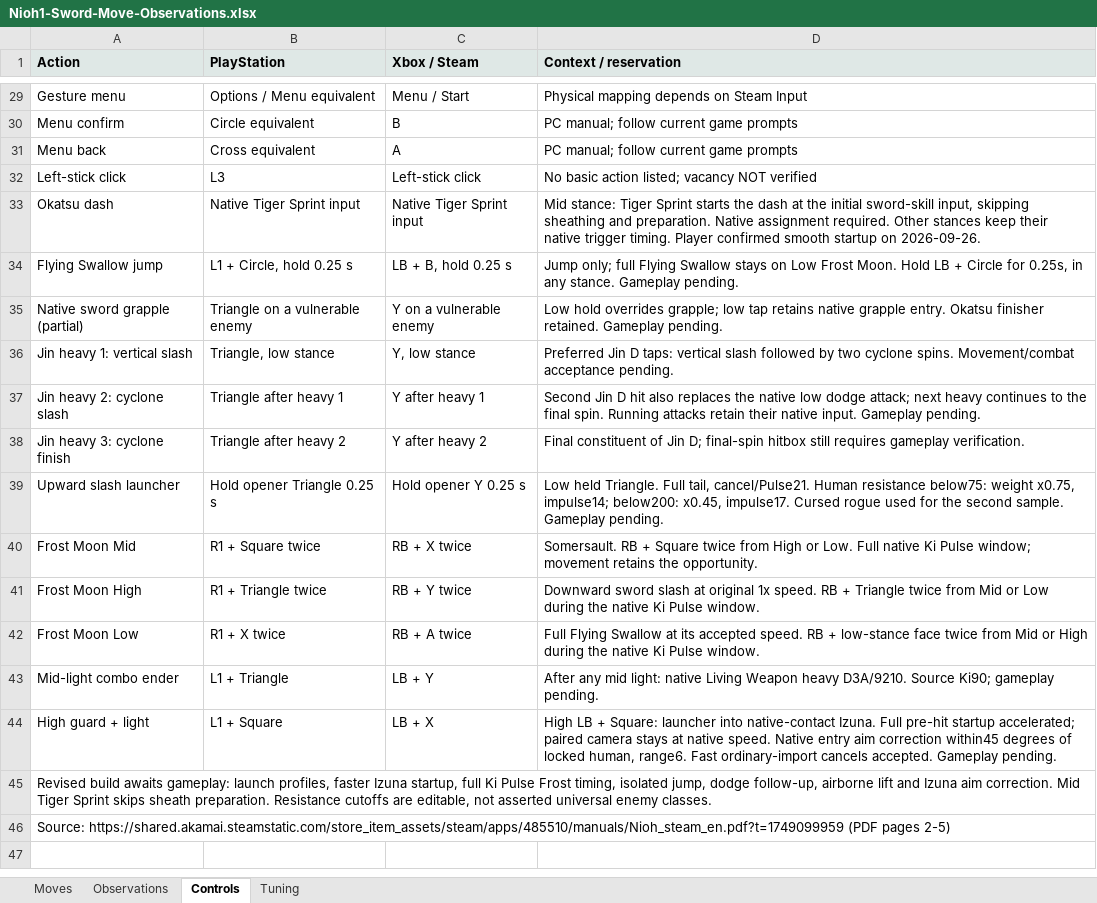
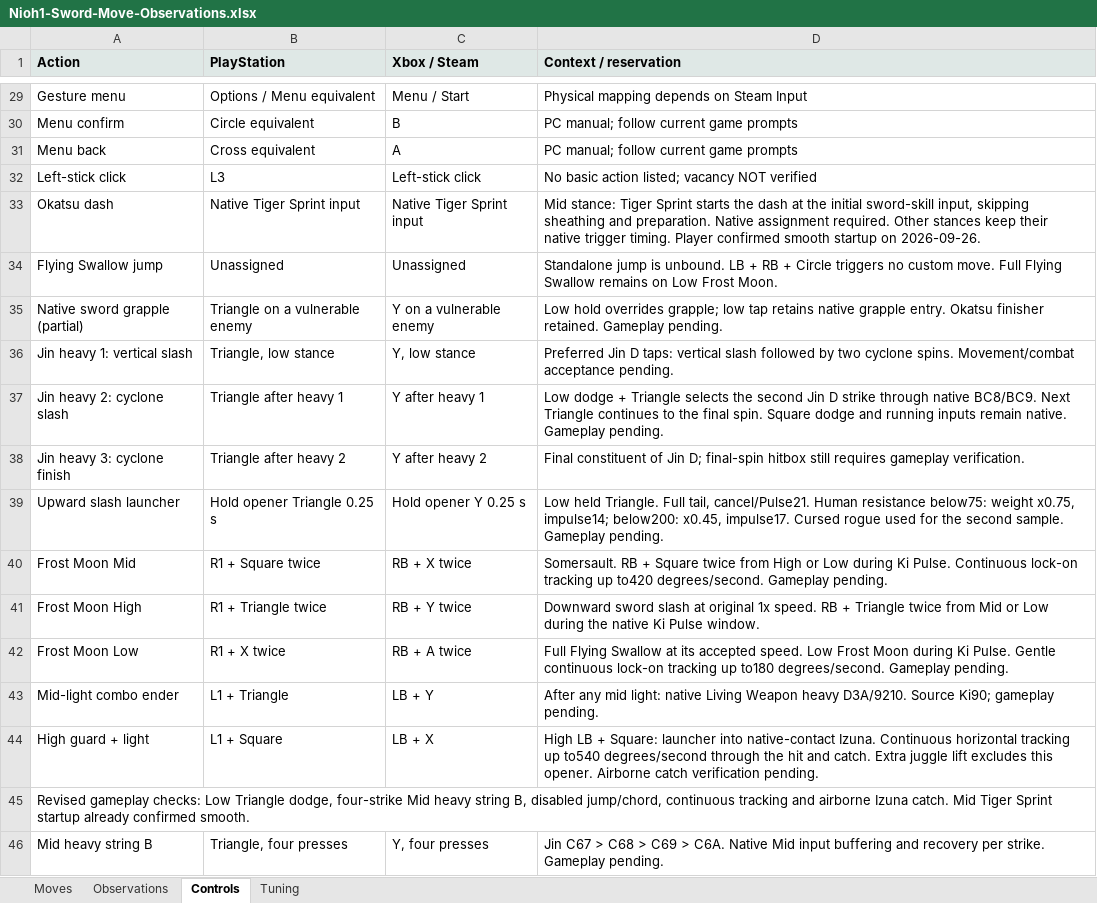
Before and after one commit to tanto-engine/MWM, an Excel workbook: outputs/Nioh1-Sword-Move-Observations.xlsx, sheet Controls, drawn as a sheet; only a part is shown, gaps mark what is left out; values as stored, in another font and other column widths than the file's, no borders; removed rows and columns are numbered as before the commit, all else as after; the diff names each change by its address in the sheet, - before the commit and + after, or states it on an @@ line.

Commit message:
Correct dodge-heavy entry and add Mid sword string with continuous tracking
Remove the standalone jump binding and reject extra-button chords. Map all four Jin B strikes to native Mid heavy input, and steer Izuna, somersault and Flying Swallow during active phases. Preserve native Izuna opening lift for airborne catches; gameplay acceptance pending.

```diff
--- a/outputs/Nioh1-Sword-Move-Observations.xlsx (sheet Controls)
+++ b/outputs/Nioh1-Sword-Move-Observations.xlsx (sheet Controls)
-B34 (PlayStation): L1 + Circle, hold 0.25 s
+B34 (PlayStation): Unassigned
-C34 (Xbox / Steam): LB + B, hold 0.25 s
+C34 (Xbox / Steam): Unassigned
-D34 (Context / reservation): Jump only; full Flying Swallow stays on Low Frost Moon. Hold LB + Circle for 0.25s, in any stance. Gameplay pending.
+D34 (Context / reservation): Standalone jump is unbound. LB + RB + Circle triggers no custom move. Full Flying Swallow remains on Low Frost Moon.
-D37 (Context / reservation): Second Jin D hit also replaces the native low dodge attack; next heavy continues to the final spin. Running attacks retain their native input. Gameplay pending.
+D37 (Context / reservation): Low dodge + Triangle selects the second Jin D strike through native BC8/BC9. Next Triangle continues to the final spin. Square dodge and running inputs remain native. Gameplay pending.
-D40 (Context / reservation): …High or Low. Full native Ki Pulse window; movement retains the opportunity.
+D40 (Context / reservation): …High or Low during Ki Pulse. Continuous lock-on tracking up to420 degrees/second. Gameplay pending.
-D42 (Context / reservation): …accepted speed. RB + low-stance face twice from Mid or High during the native Ki Pulse window.
+D42 (Context / reservation): …accepted speed. Low Frost Moon during Ki Pulse. Gentle continuous lock-on tracking up to180 degrees/second. Gameplay pending.
-D44 (Context / reservation): …native-contact Izuna. Full pre-hit startup accelerated; paired camera stays at native speed. Native entry aim correction within45 degrees of locked human, range6. Fast ordinary-import cancels accepted. Gameplay pending.
+D44 (Context / reservation): …native-contact Izuna. Continuous horizontal tracking up to540 degrees/second through the hit and catch. Extra juggle lift excludes this opener. Airborne catch verification pending.
-A45 (Action): Revised build awaits gameplay: launch profiles, faster Izuna startup, full Ki Pulse Frost timing, isolated jump, dodge follow-up, airborne lift and Izuna aim correction. Mid Tiger Sprint skips sheath preparation. Resistance cutoffs are editable, not asserted universal enemy classes.
+A45 (Action): Revised gameplay checks: Low Triangle dodge, four-strike Mid heavy string B, disabled jump/chord, continuous tracking and airborne Izuna catch. Mid Tiger Sprint startup already confirmed smooth.
-row 46: Source: https://shared.akamai.steamstatic.com/store_item_assets/steam/apps/485510/manuals/Nioh_steam_en.pdf?t=1749099959 (PDF pages 2-5)
+row 46: Mid heavy string B | Triangle, four presses | Y, four presses | Jin C67 > C68 > C69 > C6A. Native Mid input buffering and recovery per strike. Gameplay pending.
```
Also changed, not shown: sheet Tuning, sheet Moves, 24 other files.
